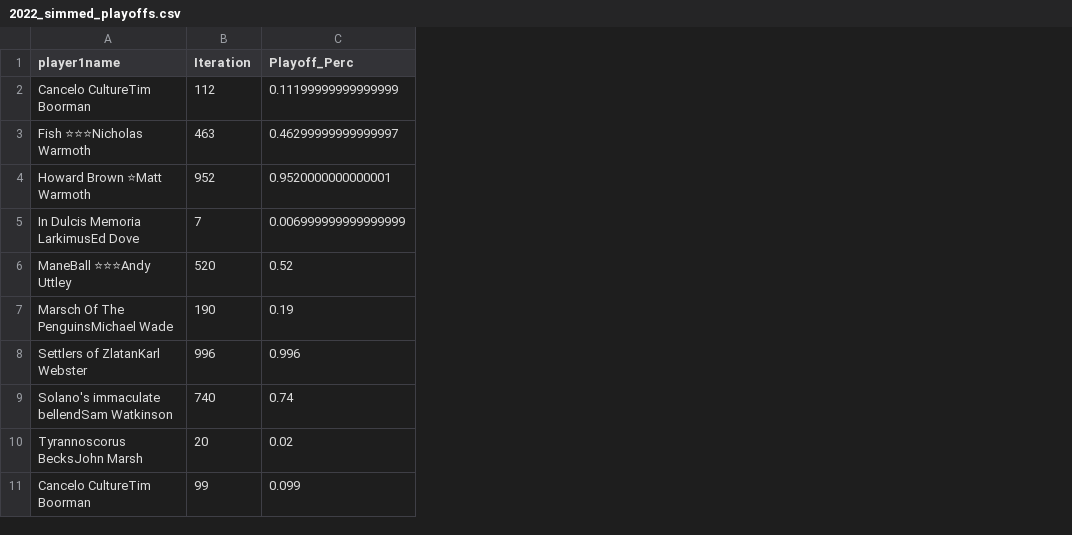
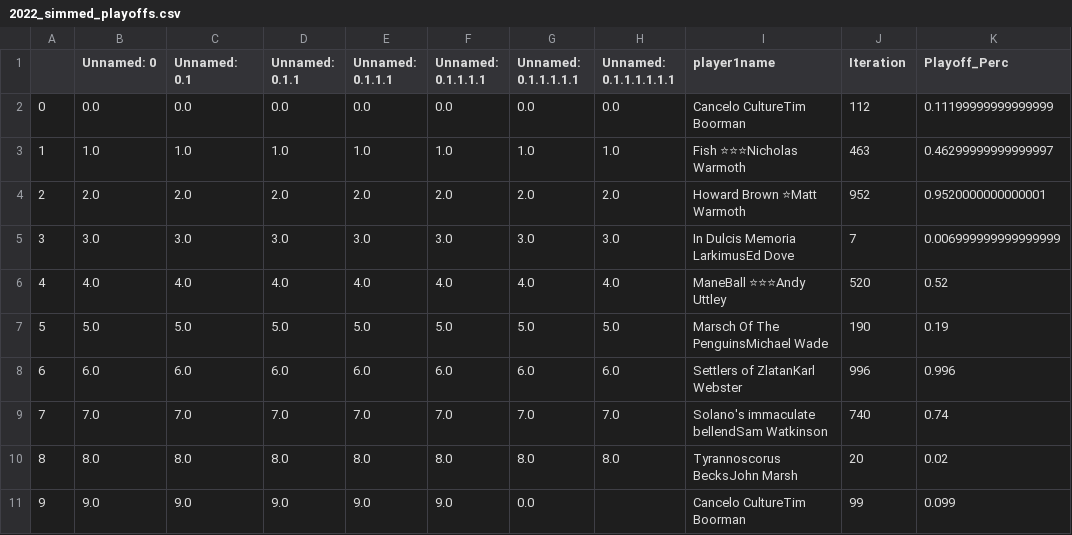
Before and after one commit to andyuttley/JB_Simulator, a CSV file: 2022_simmed_playoffs.csv, drawn as a sheet; only a part is shown; the diff names each change by its address in the sheet, - before the commit and + after, or states it on an @@ line.

```diff
--- a/2022_simmed_playoffs.csv
+++ b/2022_simmed_playoffs.csv
+column A, rows 2-11: 0 | 1 | 2 | 3 | 4 | 5 | 6 | 7 | 8 | 9
+column B (Unnamed: 0), rows 2-11: 0.0 | 1.0 | 2.0 | 3.0 | 4.0 | 5.0 | 6.0 | 7.0 | 8.0 | 9.0
+column C (Unnamed: 0.1), rows 2-11: 0.0 | 1.0 | 2.0 | 3.0 | 4.0 | 5.0 | 6.0 | 7.0 | 8.0 | 9.0
+column D (Unnamed: 0.1.1), rows 2-11: 0.0 | 1.0 | 2.0 | 3.0 | 4.0 | 5.0 | 6.0 | 7.0 | 8.0 | 9.0
+column E (Unnamed: 0.1.1.1), rows 2-11: 0.0 | 1.0 | 2.0 | 3.0 | 4.0 | 5.0 | 6.0 | 7.0 | 8.0 | 9.0
+column F (Unnamed: 0.1.1.1.1), rows 2-11: 0.0 | 1.0 | 2.0 | 3.0 | 4.0 | 5.0 | 6.0 | 7.0 | 8.0 | 9.0
+column G (Unnamed: 0.1.1.1.1.1), rows 2-11: 0.0 | 1.0 | 2.0 | 3.0 | 4.0 | 5.0 | 6.0 | 7.0 | 8.0 | 0.0
+column H (Unnamed: 0.1.1.1.1.1.1), rows 2-10: 0.0 | 1.0 | 2.0 | 3.0 | 4.0 | 5.0 | 6.0 | 7.0 | 8.0
```
Also changed, not shown: 2022_actual_results.csv, 2022_h2h.csv, 1 other file.
